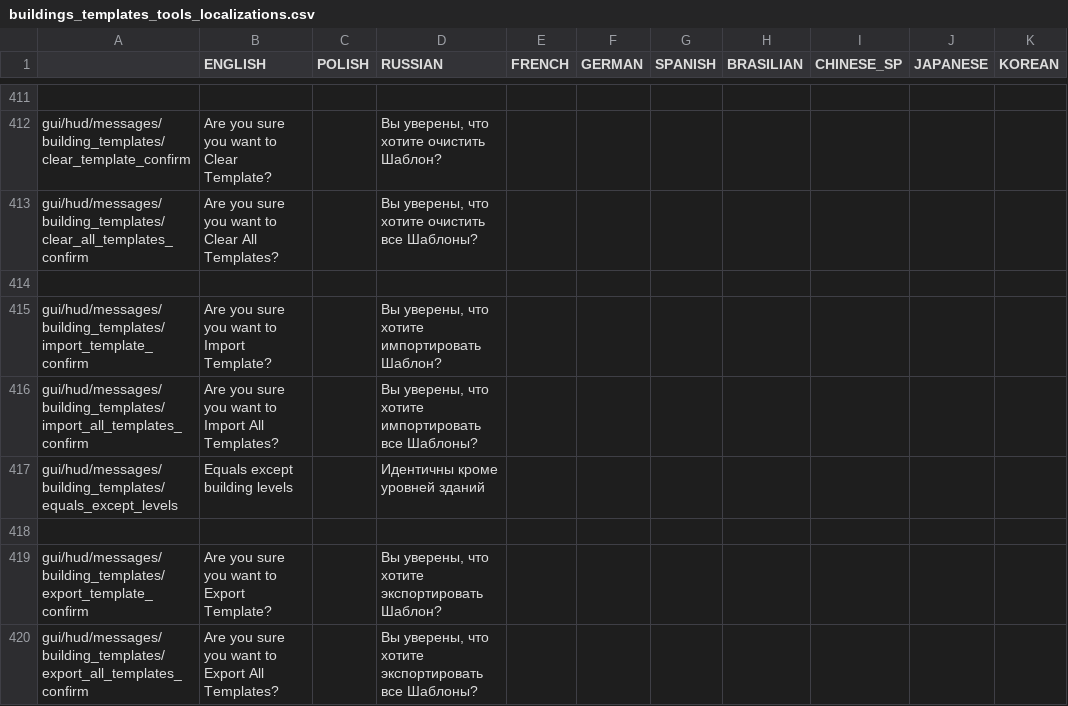
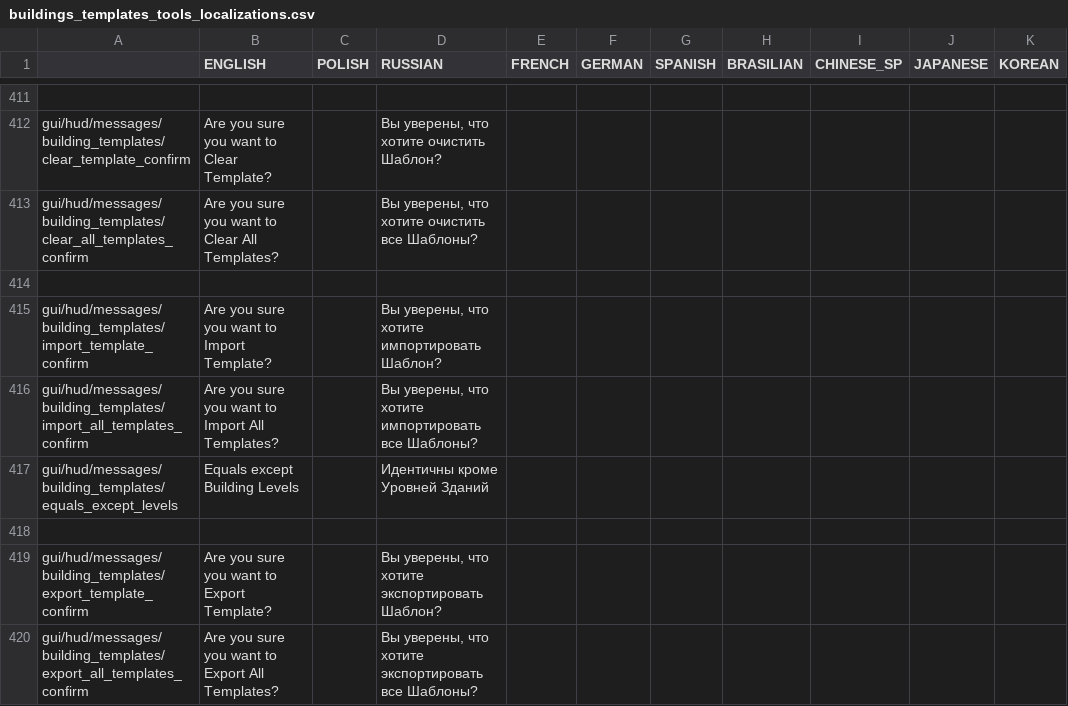
Before and after one commit to PonomarevDmitry/RiftbreakersMods, a CSV file: BuildingsTemplatesTools/gui/buildings_templates_tools_localizations.csv, drawn as a sheet; only a part is shown, gaps mark what is left out.

Commit message:
BuildingsTemplatesTools. Changing localization.

```diff
--- a/BuildingsTemplatesTools/gui/buildings_templates_tools_localizations.csv
+++ b/BuildingsTemplatesTools/gui/buildings_templates_tools_localizations.csv
@@ -416,3 +416,3 @@ gui/hud/messages/building_templates/import_template_confirm;Are you sure you wan
 gui/hud/messages/building_templates/import_all_templates_confirm;Are you sure you want to Import All Templates?;;Вы уверены, что хотите импортировать все Шаблоны?;;;;;;;
-gui/hud/messages/building_templates/equals_except_levels;Equals except building levels;;Идентичны кроме уровней зданий;;;;;;;
+gui/hud/messages/building_templates/equals_except_levels;Equals except Building Levels;;Идентичны кроме Уровней Зданий;;;;;;;
 ;;;;;;;;;;
```
